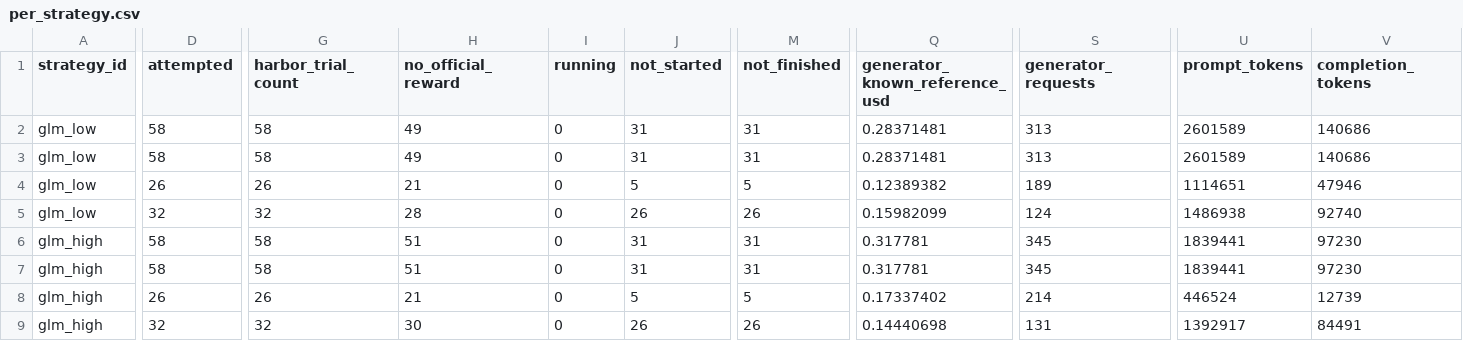
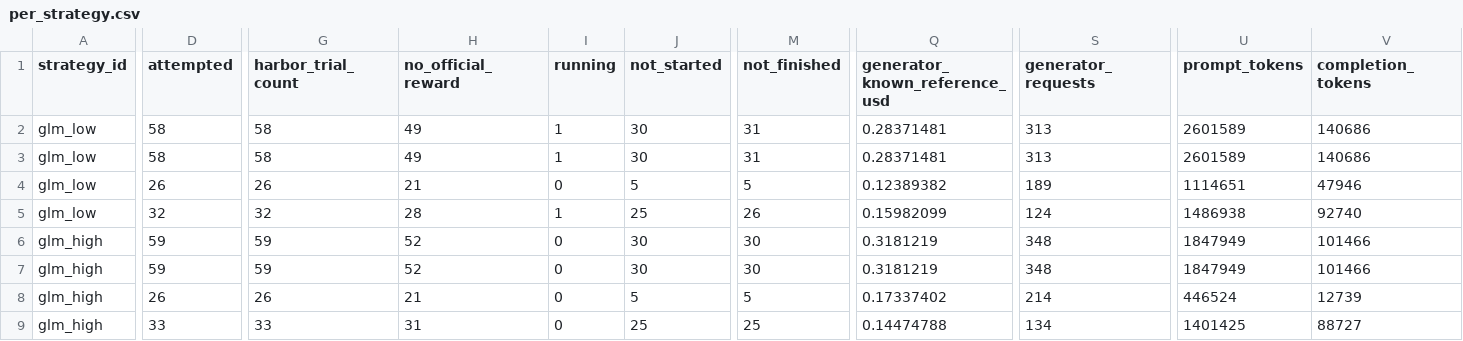
Before and after one commit to sxyq/modelrouter, a CSV file: our-project/results/benchmark/rq1/terminal-bench-2.0/20261108-v9-rq1-glm/metrics/per_strategy.csv, drawn as a sheet; only a part is shown, gaps mark what is left out; the diff covers the shown part only; the diff names each change by its address in the sheet, - before the commit and + after, or states it on an @@ line.

```diff
--- a/our-project/results/benchmark/rq1/terminal-bench-2.0/20261108-v9-rq1-glm/metrics/per_strategy.csv
+++ b/our-project/results/benchmark/rq1/terminal-bench-2.0/20261108-v9-rq1-glm/metrics/per_strategy.csv
-I2:I3 (running): 0
+I2:I3 (running): 1
-J2:J3 (not_started): 31
+J2:J3 (not_started): 30
-I5 (running): 0
+I5 (running): 1
-J5 (not_started): 26
+J5 (not_started): 25
-D6:D7 (attempted): 58
+D6:D7 (attempted): 59
-G6:G7 (harbor_trial_count): 58
+G6:G7 (harbor_trial_count): 59
-H6:H7 (no_official_reward): 51
+H6:H7 (no_official_reward): 52
-J6:J7 (not_started): 31
+J6:J7 (not_started): 30
-M6:M7 (not_finished): 31
+M6:M7 (not_finished): 30
-Q6:Q7 (generator_known_reference_usd): 0.317781
+Q6:Q7 (generator_known_reference_usd): 0.3181219
-S6:S7 (generator_requests): 345
+S6:S7 (generator_requests): 348
-U6:U7 (prompt_tokens): 1839441
+U6:U7 (prompt_tokens): 1847949
-V6:V7 (completion_tokens): 97230
+V6:V7 (completion_tokens): 101466
-D9 (attempted): 32
+D9 (attempted): 33
-G9 (harbor_trial_count): 32
+G9 (harbor_trial_count): 33
-H9 (no_official_reward): 30
+H9 (no_official_reward): 31
-J9 (not_started): 26
+J9 (not_started): 25
-M9 (not_finished): 26
+M9 (not_finished): 25
-Q9 (generator_known_reference_usd): 0.14440698
+Q9 (generator_known_reference_usd): 0.14474788
-S9 (generator_requests): 131
+S9 (generator_requests): 134
-U9 (prompt_tokens): 1392917
+U9 (prompt_tokens): 1401425
-V9 (completion_tokens): 84491
+V9 (completion_tokens): 88727
```
Also changed, not shown: 147 edited cells elsewhere in this file, our-project/results/benchmark/rq1/terminal-bench-2.0/20261108-v9-rq1-glm/metrics/cost_breakdown.csv, our-project/results/benchmark/rq1/terminal-bench-2.0/20261108-v9-rq1-glm/metrics/per_task.csv, 24 other files.
